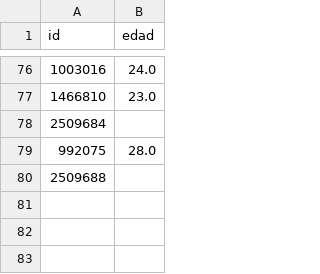
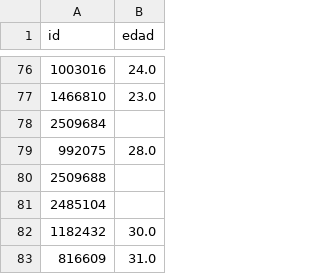
Before and after one commit to mgaleano2/Nacional_B, a CSV file: data/player_details.csv, drawn as a sheet; only a part is shown, gaps mark what is left out; the diff names each change by its address in the sheet, - before the commit and + after, or states it on an @@ line.

```diff
--- a/data/player_details.csv
+++ b/data/player_details.csv
+row 81: 2485104
+row 82: 1182432 | 30.0
+row 83: 816609 | 31.0
```
Also changed, not shown: data/top_jugadores_nb.csv, 1 other file.
